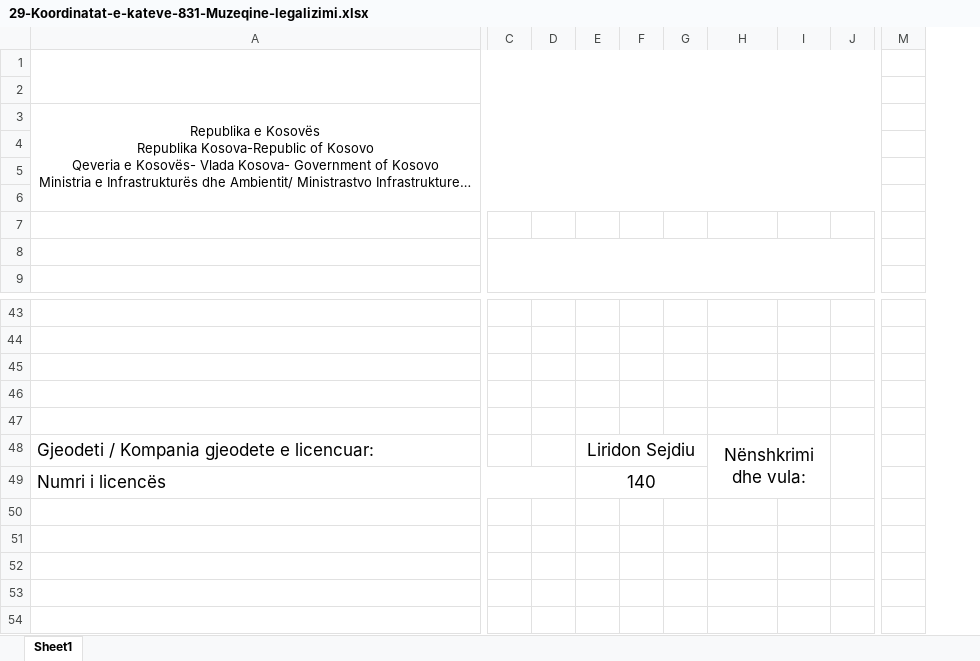
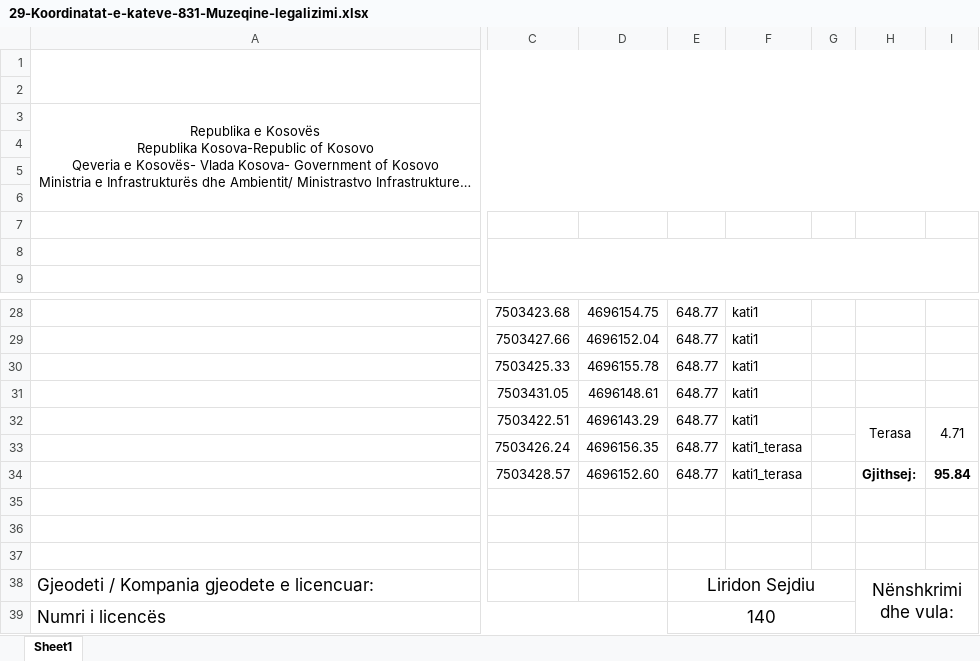
Before and after one commit to geo-coding/831-Muzeqine-legalizimi, an Excel workbook: 831-2/3-Katet/regjistri/29-Koordinatat-e-kateve-831-Muzeqine-legalizimi.xlsx, sheet Sheet1, drawn as a sheet; only a part is shown, gaps mark what is left out; long unchanged cells end in …; values as stored, in another font and other column widths than the file's, no borders; charts and pictures not drawn; removed rows and columns are numbered as before the commit, all else as after; rows hold the shown columns only; the diff covers the shown part only; the diff names each change by its address in the sheet, - before the commit and + after, or states it on an @@ line.

```diff
--- a/831-2/3-Katet/regjistri/29-Koordinatat-e-kateve-831-Muzeqine-legalizimi.xlsx (sheet Sheet1)
+++ b/831-2/3-Katet/regjistri/29-Koordinatat-e-kateve-831-Muzeqine-legalizimi.xlsx (sheet Sheet1)
-column C, empty
-column D, empty
-column E, rows 48-49: Liridon Sejdiu | 140
-column F, empty
+column C, rows 28-29: 7503423.68 | 7503427.66
+column D, rows 28-29: 4696154.75 | 4696152.04
+column E, rows 28-29: 648.77 | 648.77; rows 38-39: Liridon Sejdiu | 140
+column F, rows 28-29: kati1 | kati1
-column J, empty
-column M, empty
-row 28: (empty)
+row 28:  | 7503423.68 | 4696154.75 | 648.77 | kati1
-row 29: (empty)
+row 29:  | 7503427.66 | 4696152.04 | 648.77 | kati1
+row 30:  | 7503425.33 | 4696155.78 | 648.77 | kati1
+row 31:  | 7503431.05 | 4696148.61 | 648.77 | kati1
+row 32:  | 7503422.51 | 4696143.29 | 648.77 | kati1 |  | Terasa | 4.71
+row 33:  | 7503426.24 | 4696156.35 | 648.77 | kati1_terasa
+row 34:  | 7503428.57 | 4696152.60 | 648.77 | kati1_terasa |  | Gjithsej: | 95.84
```
Also changed, not shown: 15 removed rows, 2 removed columns, 42 edited cells and merged cells elsewhere in this sheet, charts or pictures, 2 other files.
